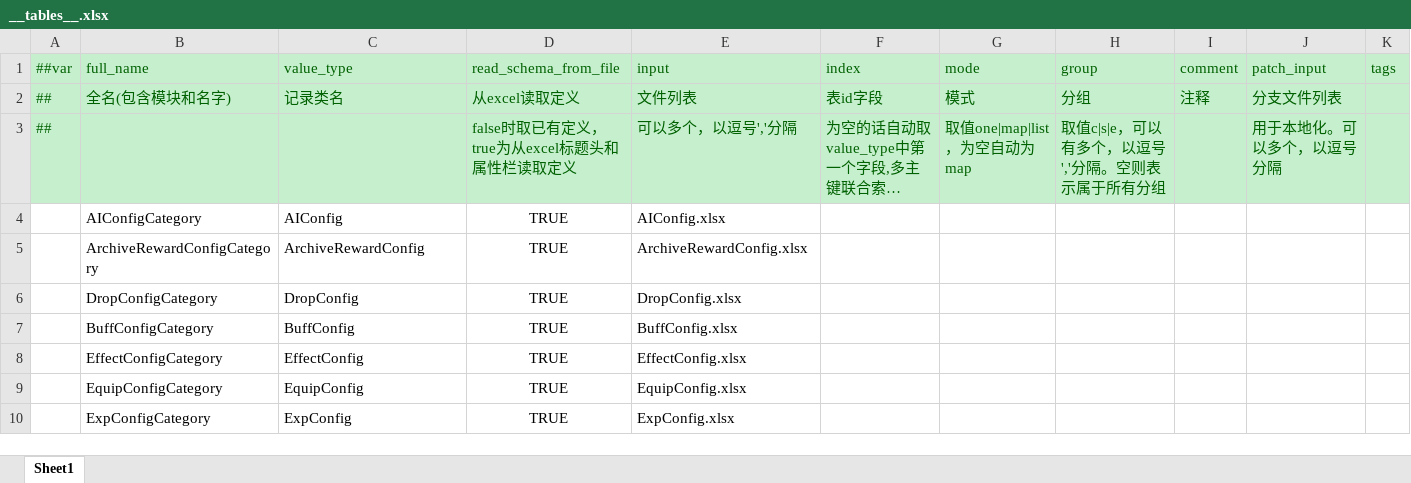
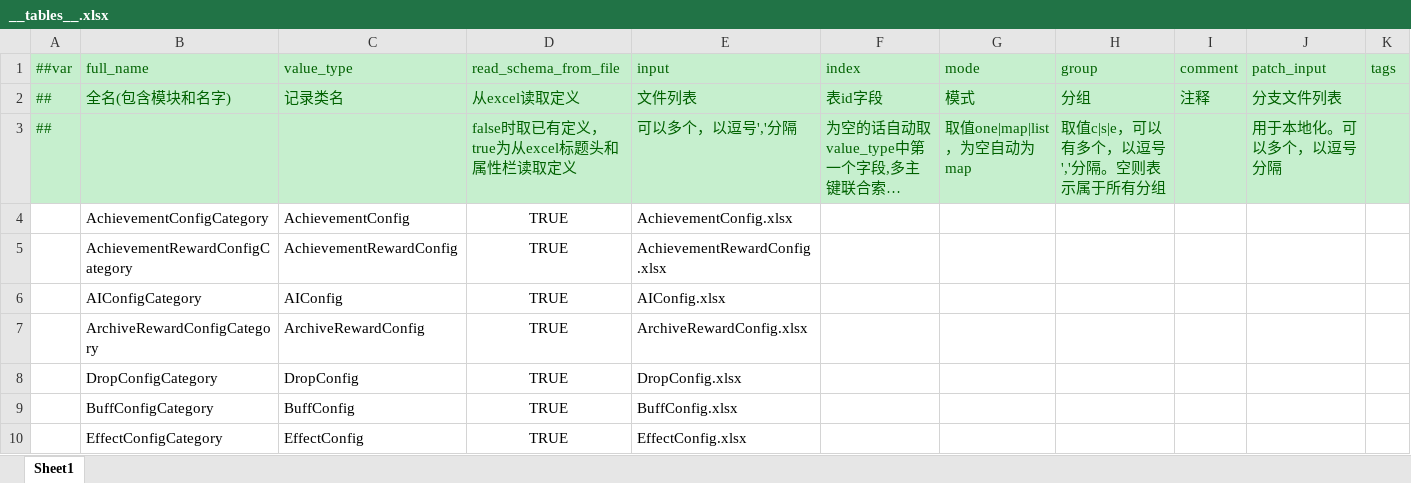
Before and after one commit to csyinghuochong/miniprogram_1, an Excel workbook: Unity/Assets/Config/Excel/__tables__.xlsx, sheet Sheet1, drawn as a sheet; only a part is shown; the shorter side is filled out with more unchanged rows; long unchanged cells end in …; values as stored, in another font and other column widths than the file's, no borders; rows hold the shown columns only; the diff names each change by its address in the sheet, - before the commit and + after, or states it on an @@ line.

```diff
--- a/Unity/Assets/Config/Excel/__tables__.xlsx (sheet Sheet1)
+++ b/Unity/Assets/Config/Excel/__tables__.xlsx (sheet Sheet1)
+row 4:  | AchievementConfigCategory | AchievementConfig | TRUE | AchievementConfig.xlsx
+row 5:  | AchievementRewardConfigCategory | AchievementRewardConfig | TRUE | AchievementRewardConfig.xlsx
```
Also changed, not shown: 40 other files.
